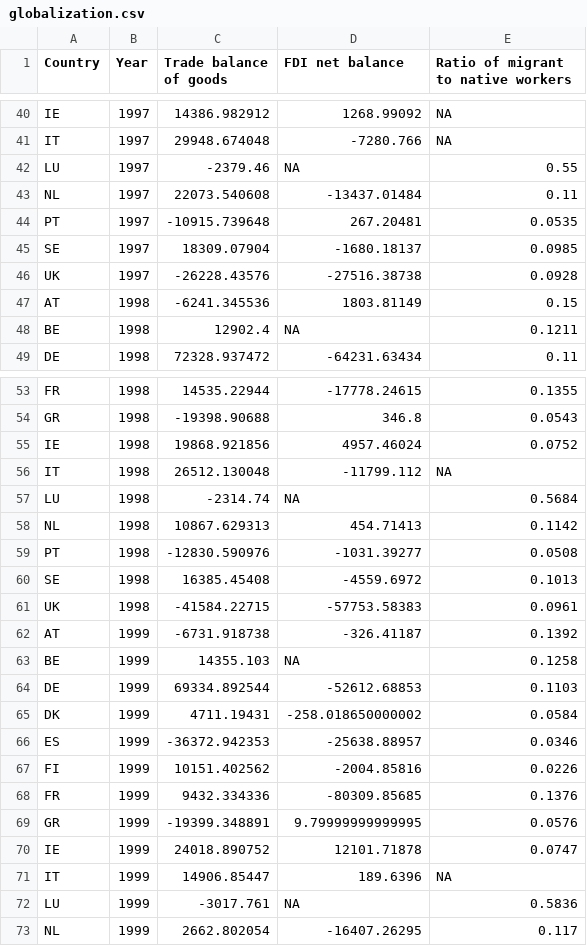
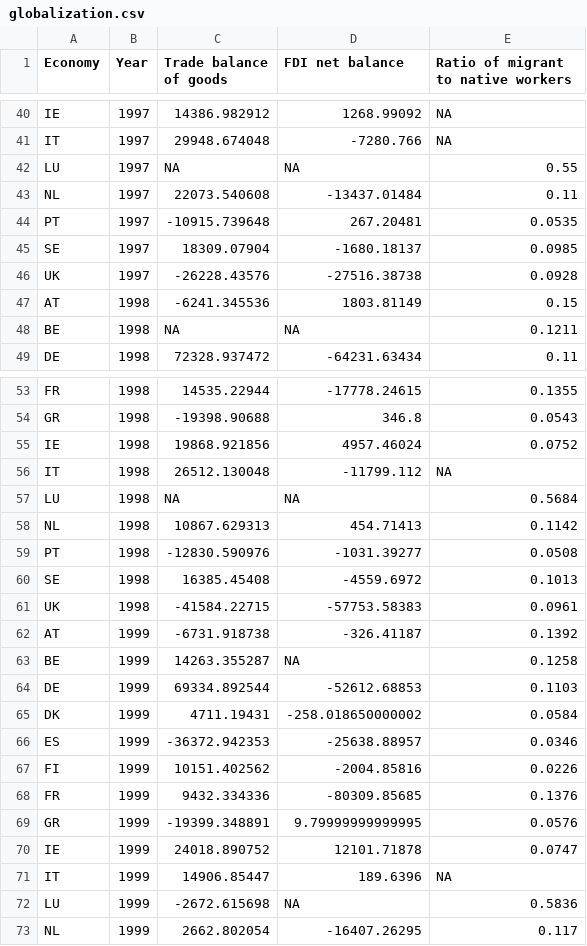
Before and after one commit to BergerGonzalo/TIE_SoSe2025, a CSV file: Data/Processed/globalization.csv, drawn as a sheet; only a part is shown, gaps mark what is left out; the diff covers the shown part only.

```diff
--- a/Data/Processed/globalization.csv
+++ b/Data/Processed/globalization.csv
@@ -1 +1 @@
-"Country","Year","Trade balance of goods","FDI net balance","Ratio of migrant to native workers"
+"Economy","Year","Trade balance of goods","FDI net balance","Ratio of migrant to native workers"
@@ -41,3 +41,3 @@
 "IT",1997,29948.674048,-7280.766,NA
-"LU",1997,-2379.46,NA,0.55
+"LU",1997,NA,NA,0.55
 "NL",1997,22073.540608,-13437.01484,0.11
@@ -47,3 +47,3 @@
 "AT",1998,-6241.345536,1803.81149,0.15
-"BE",1998,12902.4,NA,0.1211
+"BE",1998,NA,NA,0.1211
 "DE",1998,72328.937472,-64231.63434,0.11
@@ -56,3 +56,3 @@
 "IT",1998,26512.130048,-11799.112,NA
-"LU",1998,-2314.74,NA,0.5684
+"LU",1998,NA,NA,0.5684
 "NL",1998,10867.629313,454.71413,0.1142
@@ -62,3 +62,3 @@
 "AT",1999,-6731.918738,-326.41187,0.1392
-"BE",1999,14355.103,NA,0.1258
+"BE",1999,14263.355287,NA,0.1258
 "DE",1999,69334.892544,-52612.68853,0.1103
@@ -71,3 +71,3 @@
 "IT",1999,14906.85447,189.6396,NA
-"LU",1999,-3017.761,NA,0.5836
+"LU",1999,-2672.615698,NA,0.5836
 "NL",1999,2662.802054,-16407.26295,0.117
```
Also changed, not shown: 10 edited cells elsewhere in this file, 1 other file.
